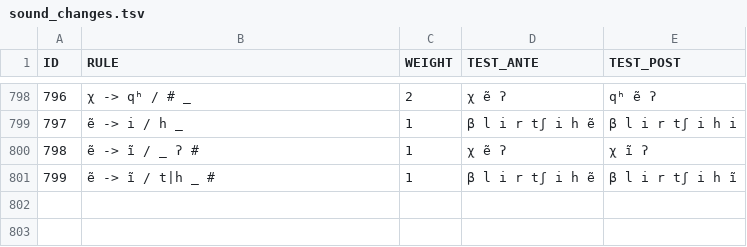
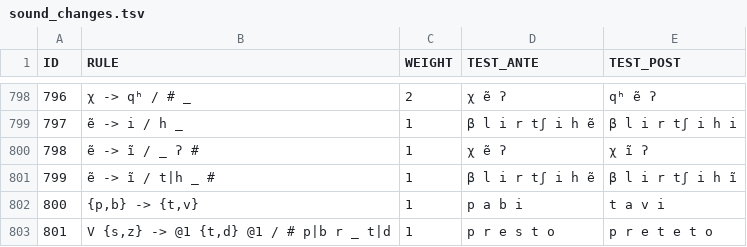
Before and after one commit to tresoldi/cambio, a TSV file: resources/sound_changes.tsv, drawn as a sheet; only a part is shown, gaps mark what is left out; the diff names each change by its address in the sheet, - before the commit and + after, or states it on an @@ line.

```diff
--- a/resources/sound_changes.tsv
+++ b/resources/sound_changes.tsv
+row 802: 800 | {p,b} -> {t,v} | 1 | p a b i | t a v i
+row 803: 801 | V {s,z} -> @1 {t,d} @1 / # p|b r _ t|d | 1 | p r e s t o | p r e t e t o
```
Also changed, not shown: 5 other files.
